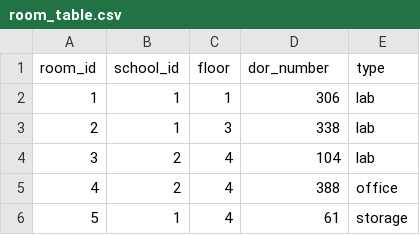
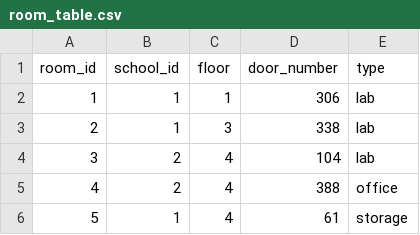
Before and after one commit to DEP3-Crystal/School_Project, a CSV file: src/main/resources/room_table.csv (was resources/dummy_data/room_table.csv), drawn as a sheet; only a part is shown.

Commit message:
Added some pipelines to add data to DB

```diff
--- a/resources/dummy_data/room_table.csv
+++ b/src/main/resources/room_table.csv
@@ -1,2 +1,2 @@
-room_id,school_id,floor,dor_number,type
+room_id,school_id,floor,door_number,type
 1,1,1,306,lab
```
Also changed, not shown: 18 other files.
